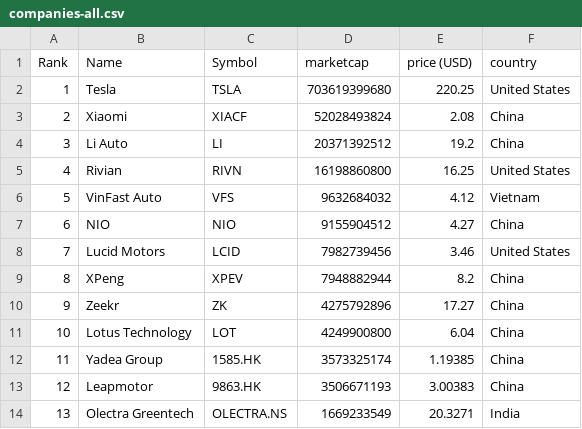
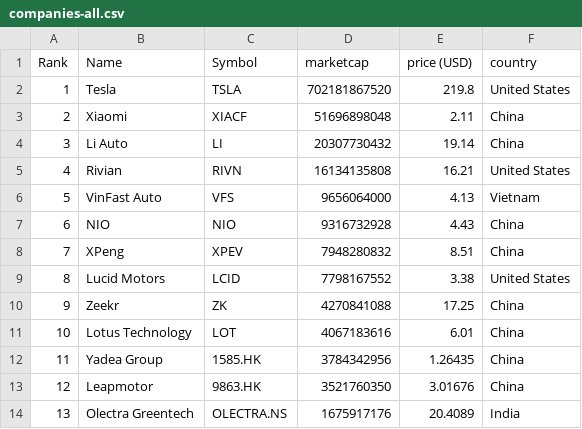
Before and after one commit to sosalemorvan/merida-june-6-2024_artfisica, a CSV file: companies-all.csv, drawn as a sheet; only a part is shown; the diff covers the shown part only.

```diff
--- a/companies-all.csv
+++ b/companies-all.csv
@@ -1,14 +1,14 @@
 "Rank","Name","Symbol","marketcap","price (USD)","country"
-"1","Tesla","TSLA","703619399680","220.25","United States"
-"2","Xiaomi","XIACF","52028493824","2.08","China"
-"3","Li Auto","LI","20371392512","19.2","China"
-"4","Rivian","RIVN","16198860800","16.25","United States"
-"5","VinFast Auto","VFS","9632684032","4.12","Vietnam"
-"6","NIO","NIO","9155904512","4.27","China"
-"7","Lucid Motors","LCID","7982739456","3.46","United States"
-"8","XPeng","XPEV","7948882944","8.2","China"
-"9","Zeekr","ZK","4275792896","17.27","China"
-"10","Lotus Technology","LOT","4249900800","6.04","China"
-"11","Yadea Group","1585.HK","3573325174","1.19385","China"
-"12","Leapmotor","9863.HK","3506671193","3.00383","China"
-"13","Olectra Greentech","OLECTRA.NS","1669233549","20.3271","India"
+"1","Tesla","TSLA","702181867520","219.8","United States"
+"2","Xiaomi","XIACF","51696898048","2.11","China"
+"3","Li Auto","LI","20307730432","19.14","China"
+"4","Rivian","RIVN","16134135808","16.21","United States"
+"5","VinFast Auto","VFS","9656064000","4.13","Vietnam"
+"6","NIO","NIO","9316732928","4.43","China"
+"7","XPeng","XPEV","7948280832","8.51","China"
+"8","Lucid Motors","LCID","7798167552","3.38","United States"
+"9","Zeekr","ZK","4270841088","17.25","China"
+"10","Lotus Technology","LOT","4067183616","6.01","China"
+"11","Yadea Group","1585.HK","3784342956","1.26435","China"
+"12","Leapmotor","9863.HK","3521760350","3.01676","China"
+"13","Olectra Greentech","OLECTRA.NS","1675917176","20.4089","India"
```
Also changed, not shown: 72 edited cells elsewhere in this file, companies-china.csv.
